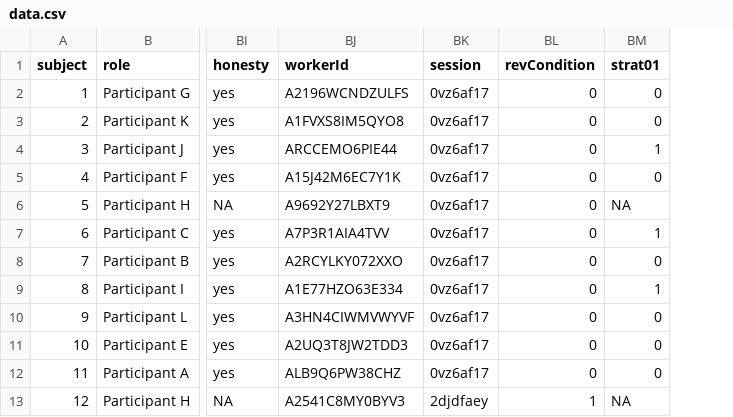
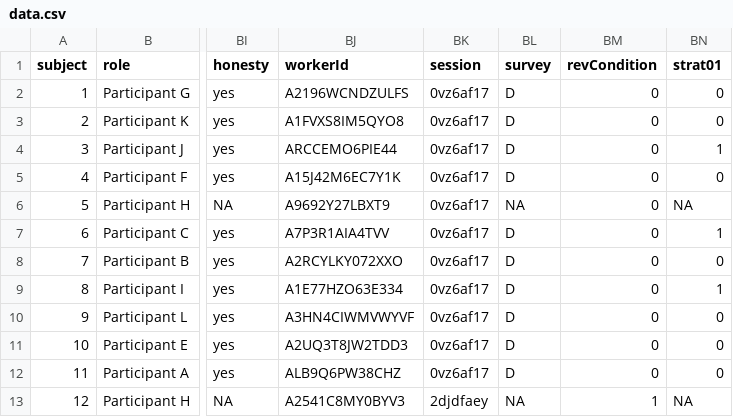
Before and after one commit to clintmckenna/misinfoNet, a CSV file: data/data.csv, drawn as a sheet; only a part is shown, gaps mark what is left out; the diff names each change by its address in the sheet, - before the commit and + after, or states it on an @@ line.

Commit message:
added turkprime data

```diff
--- a/data/data.csv
+++ b/data/data.csv
+column BL (survey), rows 2-13: D | D | D | D | NA | D | D | D | D | D | D | NA
```
Also changed, not shown: 16 other files.
